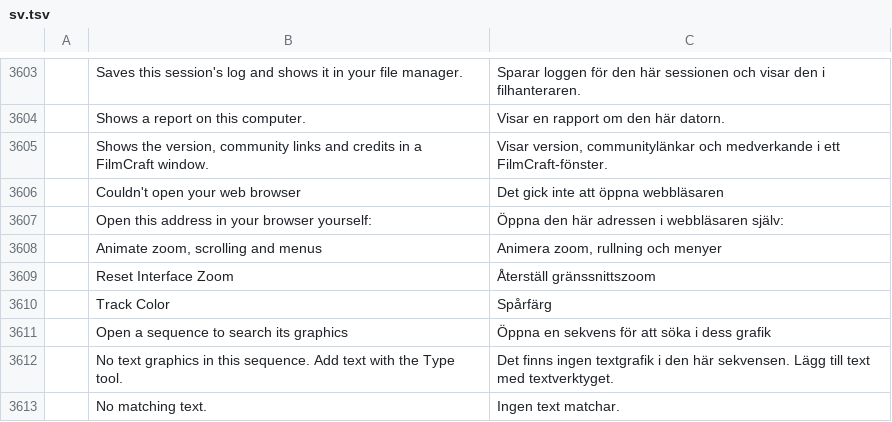
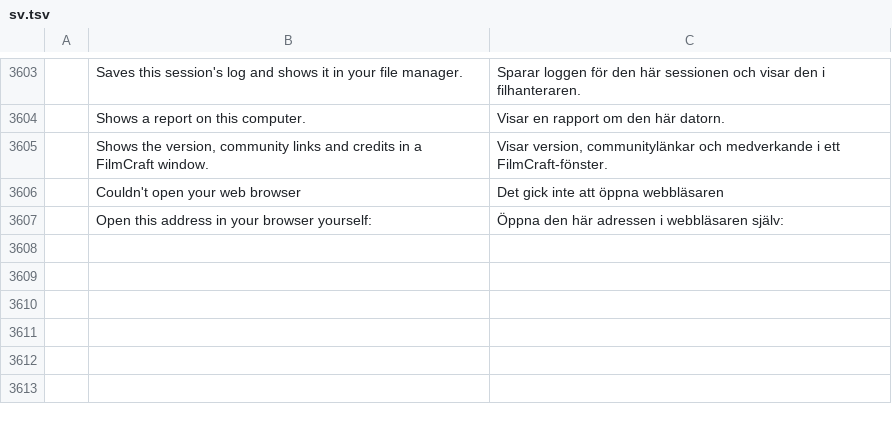
Before and after one commit to ASTOHACKER/filmcraft, a TSV file: crates/ui-egui/src/i18n/sv.tsv, drawn as a sheet; only a part is shown, gaps mark what is left out; the diff names each change by its address in the sheet, - before the commit and + after, or states it on an @@ line.

```diff
--- a/crates/ui-egui/src/i18n/sv.tsv
+++ b/crates/ui-egui/src/i18n/sv.tsv
-row 3608:  | Animate zoom, scrolling and menus | Animera zoom, rullning och menyer
-row 3609:  | Reset Interface Zoom | Återställ gränssnittszoom
-row 3610:  | Track Color | Spårfärg
-row 3611:  | Open a sequence to search its graphics | Öppna en sekvens för att söka i dess grafik
-row 3612:  | No text graphics in this sequence. Add text with the Type tool. | Det finns ingen textgrafik i den här sekvensen. Lägg till text med textverktyget.
-row 3613:  | No matching text. | Ingen text matchar.
```
